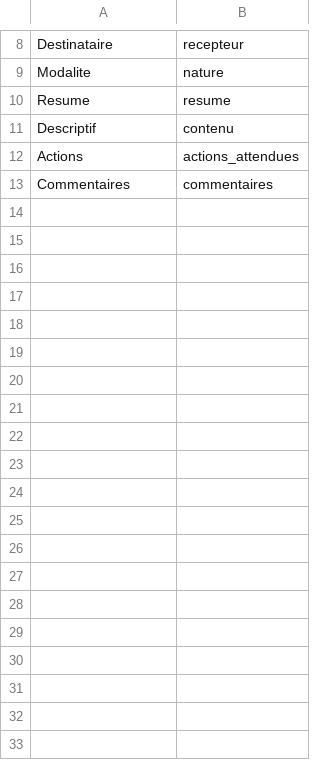
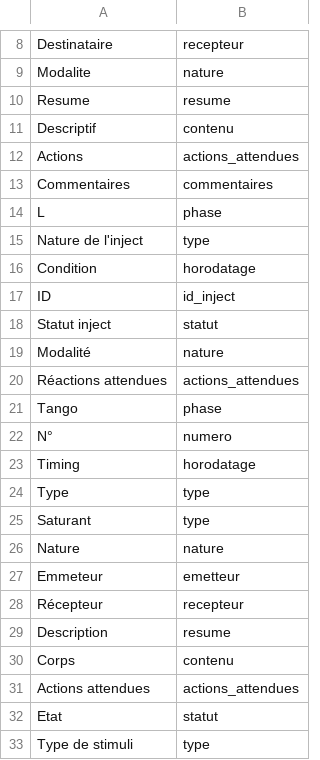
Before and after one commit to Crisalyde123/Base_chronogramme, a CSV file: chronogram_pipeline/config/mapping_headers.csv, drawn as a sheet; only a part is shown, gaps mark what is left out; the diff covers the shown part only.

Commit message:
Enrich mapping CSVs with additional examples

```diff
--- a/chronogram_pipeline/config/mapping_headers.csv
+++ b/chronogram_pipeline/config/mapping_headers.csv
@@ -13 +13,21 @@ Actions,actions_attendues
 Commentaires,commentaires
+L,phase
+Nature de l'inject,type
+Condition,horodatage
+ID,id_inject
+Statut inject,statut
+Modalité,nature
+Réactions attendues ,actions_attendues
+Tango,phase
+N°,numero
+Timing,horodatage
+Type,type
+Saturant,type
+Nature,nature
+Emmeteur,emetteur
+Récepteur ,recepteur
+Description,resume
+Corps,contenu
+Actions attendues ,actions_attendues
+Etat,statut
+Type de stimuli,type
```
Also changed, not shown: 26 added rows elsewhere in this file, 1 other file.
